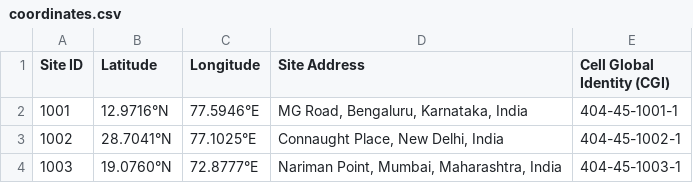
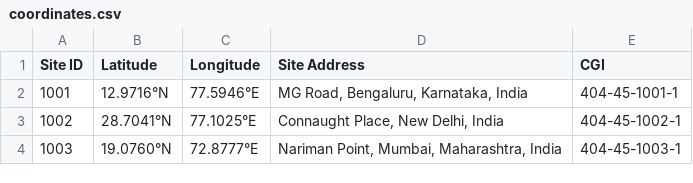
Before and after one commit to Megh-a-na/NPProject, a CSV file: public/coordinates.csv, drawn as a sheet; only a part is shown.

```diff
--- a/public/coordinates.csv
+++ b/public/coordinates.csv
@@ -1,2 +1,2 @@
-Site ID,Latitude,Longitude,Site Address,Cell Global Identity (CGI)
+Site ID,Latitude,Longitude,Site Address,CGI
 1001,12.9716°N,77.5946°E,"MG Road, Bengaluru, Karnataka, India",404-45-1001-1
```
Also changed, not shown: 1 other file.
